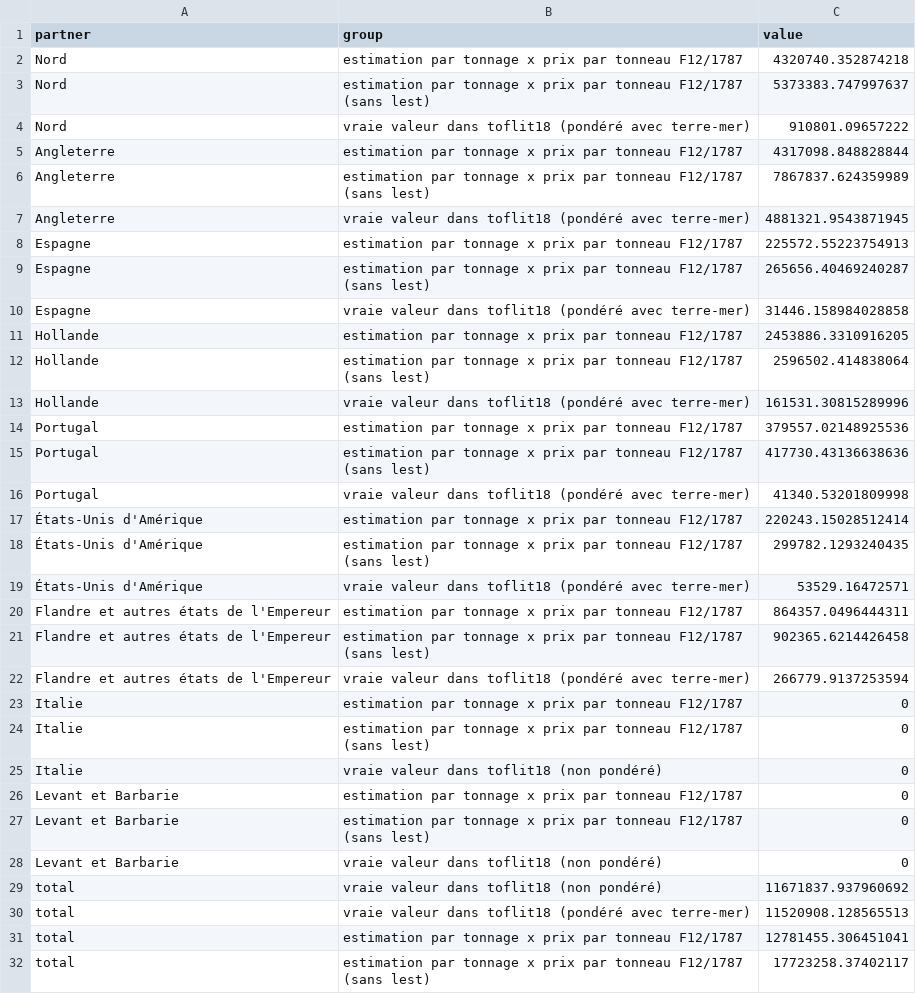
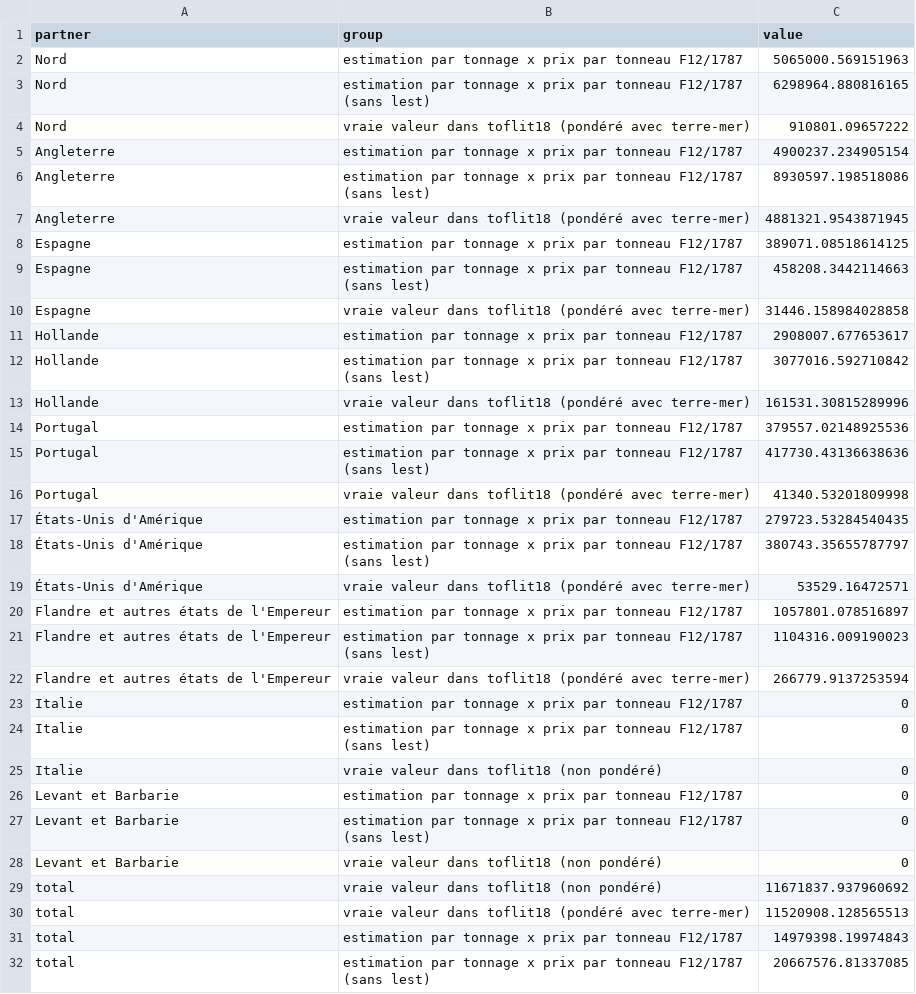
Before and after one commit to medialab/portic-storymaps-2022, a CSV file: data/comparaisons-la-rochelle-projection.csv, drawn as a sheet.

```diff
--- a/data/comparaisons-la-rochelle-projection.csv
+++ b/data/comparaisons-la-rochelle-projection.csv
@@ -1,13 +1,13 @@
 partner,group,value
-Nord,estimation par tonnage x prix par tonneau F12/1787,4320740.352874218
-Nord,estimation par tonnage x prix par tonneau F12/1787 (sans lest),5373383.747997637
+Nord,estimation par tonnage x prix par tonneau F12/1787,5065000.569151963
+Nord,estimation par tonnage x prix par tonneau F12/1787 (sans lest),6298964.880816165
 Nord,vraie valeur dans toflit18 (pondéré avec terre-mer),910801.09657222
-Angleterre,estimation par tonnage x prix par tonneau F12/1787,4317098.848828844
-Angleterre,estimation par tonnage x prix par tonneau F12/1787 (sans lest),7867837.624359989
+Angleterre,estimation par tonnage x prix par tonneau F12/1787,4900237.234905154
+Angleterre,estimation par tonnage x prix par tonneau F12/1787 (sans lest),8930597.198518086
 Angleterre,vraie valeur dans toflit18 (pondéré avec terre-mer),4881321.9543871945
-Espagne,estimation par tonnage x prix par tonneau F12/1787,225572.55223754913
-Espagne,estimation par tonnage x prix par tonneau F12/1787 (sans lest),265656.40469240287
+Espagne,estimation par tonnage x prix par tonneau F12/1787,389071.08518614125
+Espagne,estimation par tonnage x prix par tonneau F12/1787 (sans lest),458208.3442114663
 Espagne,vraie valeur dans toflit18 (pondéré avec terre-mer),31446.158984028858
-Hollande,estimation par tonnage x prix par tonneau F12/1787,2453886.3310916205
-Hollande,estimation par tonnage x prix par tonneau F12/1787 (sans lest),2596502.414838064
+Hollande,estimation par tonnage x prix par tonneau F12/1787,2908007.677653617
+Hollande,estimation par tonnage x prix par tonneau F12/1787 (sans lest),3077016.592710842
 Hollande,vraie valeur dans toflit18 (pondéré avec terre-mer),161531.30815289996
@@ -16,7 +16,7 @@ Portugal,estimation par tonnage x prix par tonneau F12/1787 (sans lest),417730.4
 Portugal,vraie valeur dans toflit18 (pondéré avec terre-mer),41340.53201809998
-États-Unis d'Amérique,estimation par tonnage x prix par tonneau F12/1787,220243.15028512414
-États-Unis d'Amérique,estimation par tonnage x prix par tonneau F12/1787 (sans lest),299782.1293240435
+États-Unis d'Amérique,estimation par tonnage x prix par tonneau F12/1787,279723.53284540435
+États-Unis d'Amérique,estimation par tonnage x prix par tonneau F12/1787 (sans lest),380743.35655787797
 États-Unis d'Amérique,vraie valeur dans toflit18 (pondéré avec terre-mer),53529.16472571
-Flandre et autres états de l'Empereur,estimation par tonnage x prix par tonneau F12/1787,864357.0496444311
-Flandre et autres états de l'Empereur,estimation par tonnage x prix par tonneau F12/1787 (sans lest),902365.6214426458
+Flandre et autres états de l'Empereur,estimation par tonnage x prix par tonneau F12/1787,1057801.078516897
+Flandre et autres états de l'Empereur,estimation par tonnage x prix par tonneau F12/1787 (sans lest),1104316.009190023
 Flandre et autres états de l'Empereur,vraie valeur dans toflit18 (pondéré avec terre-mer),266779.9137253594
@@ -30,3 +30,3 @@ total,vraie valeur dans toflit18 (non pondéré),11671837.937960692
 total,vraie valeur dans toflit18 (pondéré avec terre-mer),11520908.128565513
-total,estimation par tonnage x prix par tonneau F12/1787,12781455.306451041
-total,estimation par tonnage x prix par tonneau F12/1787 (sans lest),17723258.37402117
+total,estimation par tonnage x prix par tonneau F12/1787,14979398.19974843
+total,estimation par tonnage x prix par tonneau F12/1787 (sans lest),20667576.81337085
```
Also changed, not shown: data/estimation-exports-dk-1789-par-partenaire.csv, data/misc-estimations-imports-exports-dk-1789.csv, 45 other files.
